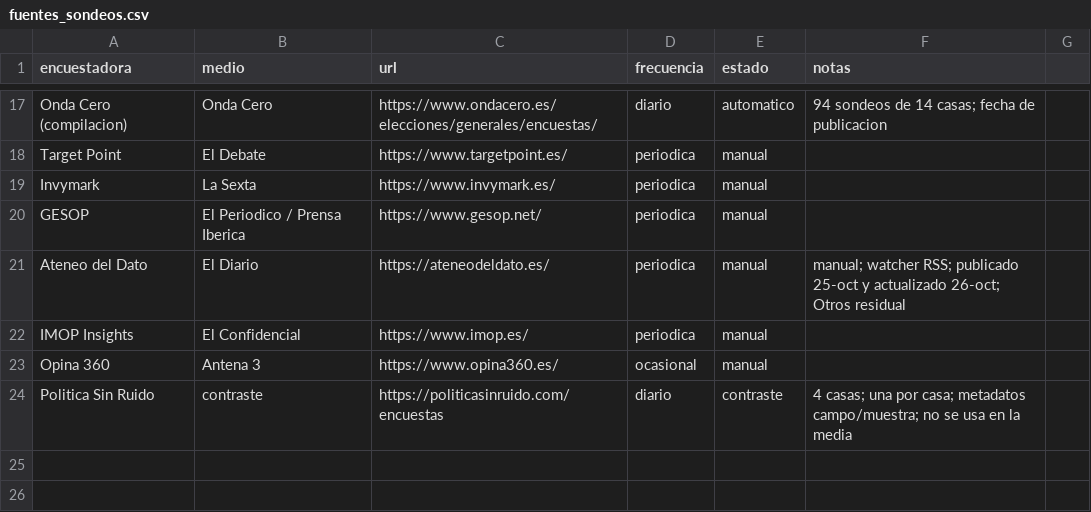
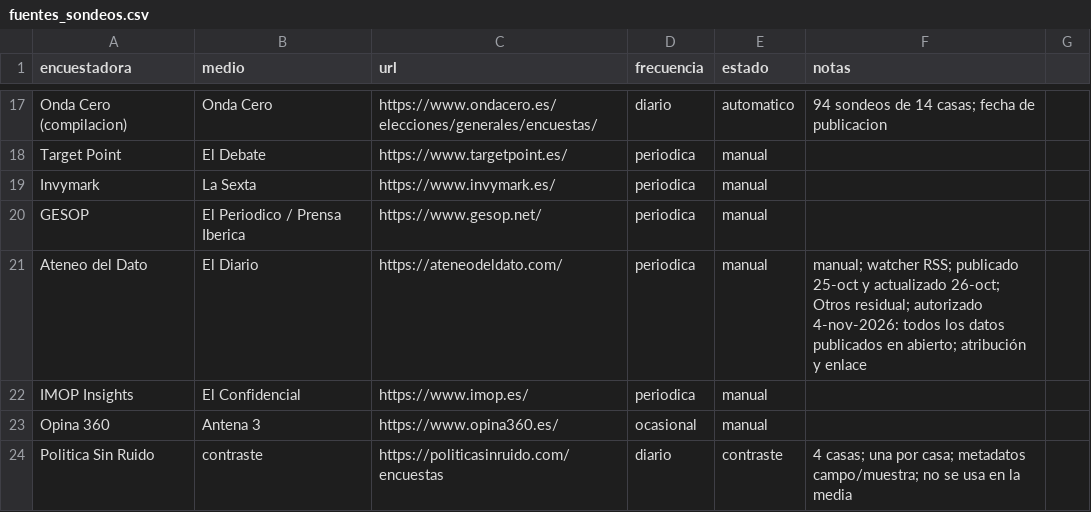
Before and after one commit to mcasrom/elecciones29n-osint, a CSV file: data/fuentes_sondeos.csv, drawn as a sheet; only a part is shown, gaps mark what is left out.

Commit message:
fuentes: autorización de Ateneo del Dato y dominio correcto

```diff
--- a/data/fuentes_sondeos.csv
+++ b/data/fuentes_sondeos.csv
@@ -20,3 +20,3 @@ Invymark,La Sexta,https://www.invymark.es/,periodica,manual,
 GESOP,El Periodico / Prensa Iberica,https://www.gesop.net/,periodica,manual,
-Ateneo del Dato,El Diario,https://ateneodeldato.es/,periodica,manual,manual; watcher RSS; publicado 25-oct y actualizado 26-oct; Otros residual
+Ateneo del Dato,El Diario,https://ateneodeldato.com/,periodica,manual,manual; watcher RSS; publicado 25-oct y actualizado 26-oct; Otros residual; autorizado 4-nov-2026: todos los datos publicados en abierto; atribución y enlace
 IMOP Insights,El Confidencial,https://www.imop.es/,periodica,manual,
```
Also changed, not shown: 4 other files.
